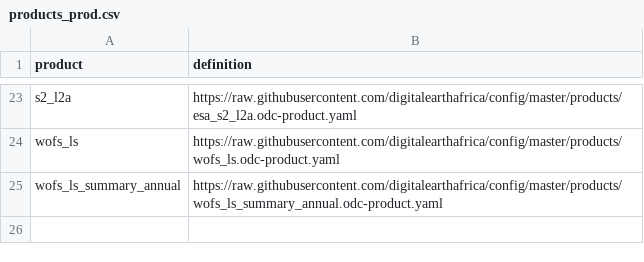
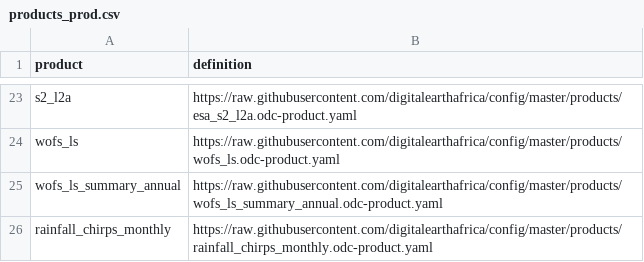
Before and after one commit to digitalearthafrica/config, a CSV file: prod/products_prod.csv, drawn as a sheet; only a part is shown, gaps mark what is left out.

Commit message:
Add chirps to prod products list

```diff
--- a/prod/products_prod.csv
+++ b/prod/products_prod.csv
@@ -25 +25,2 @@ wofs_ls,https://raw.githubusercontent.com/digitalearthafrica/config/master/produ
 wofs_ls_summary_annual,https://raw.githubusercontent.com/digitalearthafrica/config/master/products/wofs_ls_summary_annual.odc-product.yaml
+rainfall_chirps_monthly,https://raw.githubusercontent.com/digitalearthafrica/config/master/products/rainfall_chirps_monthly.odc-product.yaml
```
